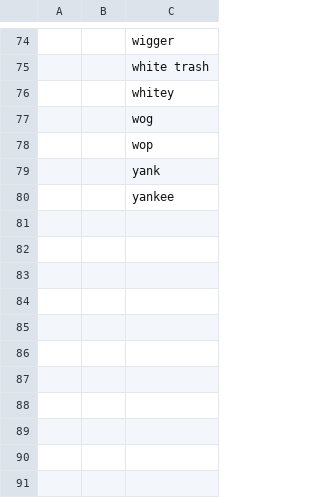
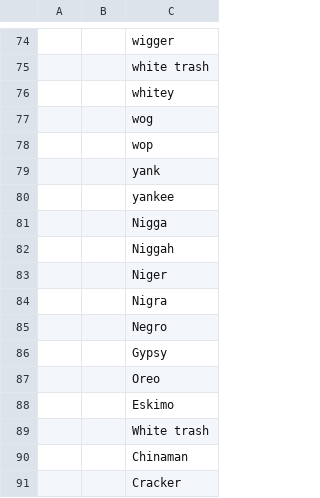
Before and after one commit to ehsan1m/CMPT-733-Big-Data-2-Project, a CSV file: Slangs List Big Data.csv, drawn as a sheet; only a part is shown, gaps mark what is left out; the diff covers the shown part only; the diff names each change by its address in the sheet, - before the commit and + after, or states it on an @@ line.

```diff
--- a/Slangs List Big Data.csv
+++ b/Slangs List Big Data.csv
+row 81:  |  | Nigga
+row 82:  |  | Niggah
+row 83:  |  | Niger
+row 84:  |  | Nigra
+row 85:  |  | Negro
+row 86:  |  | Gypsy
+row 87:  |  | Oreo
+row 88:  |  | Eskimo
+row 89:  |  | White trash
+row 90:  |  | Chinaman
+row 91:  |  | Cracker
```
Also changed, not shown: 49 edited cells elsewhere in this file.
